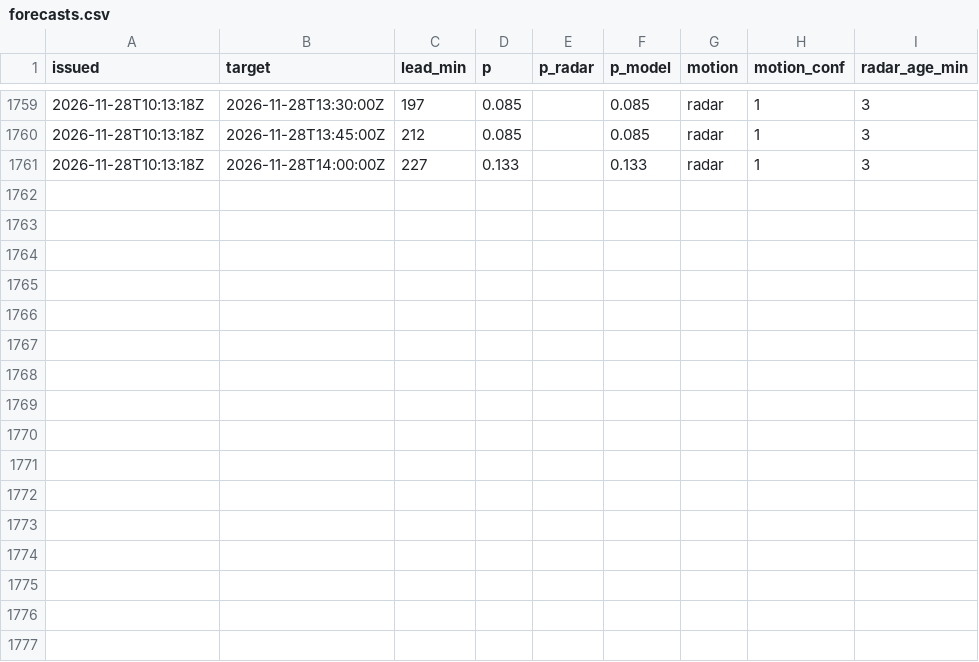
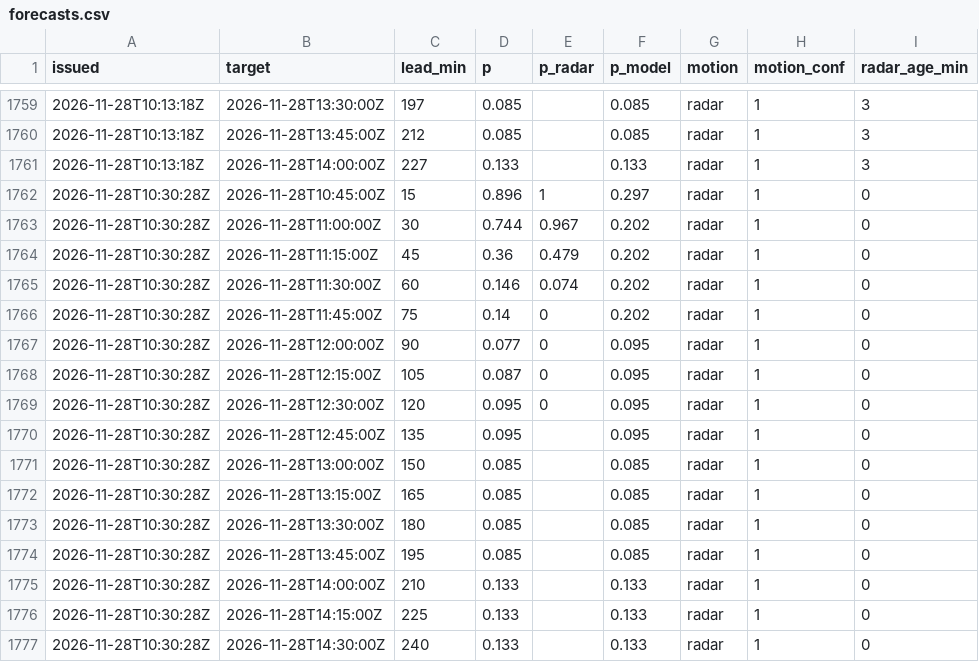
Before and after one commit to shelbyplayro/weatheringwithchayen, a CSV file: forecasts.csv, drawn as a sheet; only a part is shown, gaps mark what is left out; the diff names each change by its address in the sheet, - before the commit and + after, or states it on an @@ line.

```diff
--- a/forecasts.csv
+++ b/forecasts.csv
+row 1762: 2026-11-28T10:30:28Z | 2026-11-28T10:45:00Z | 15 | 0.896 | 1 | 0.297 | radar | 1 | 0
+row 1763: 2026-11-28T10:30:28Z | 2026-11-28T11:00:00Z | 30 | 0.744 | 0.967 | 0.202 | radar | 1 | 0
+row 1764: 2026-11-28T10:30:28Z | 2026-11-28T11:15:00Z | 45 | 0.36 | 0.479 | 0.202 | radar | 1 | 0
+row 1765: 2026-11-28T10:30:28Z | 2026-11-28T11:30:00Z | 60 | 0.146 | 0.074 | 0.202 | radar | 1 | 0
+row 1766: 2026-11-28T10:30:28Z | 2026-11-28T11:45:00Z | 75 | 0.14 | 0 | 0.202 | radar | 1 | 0
+row 1767: 2026-11-28T10:30:28Z | 2026-11-28T12:00:00Z | 90 | 0.077 | 0 | 0.095 | radar | 1 | 0
+row 1768: 2026-11-28T10:30:28Z | 2026-11-28T12:15:00Z | 105 | 0.087 | 0 | 0.095 | radar | 1 | 0
+row 1769: 2026-11-28T10:30:28Z | 2026-11-28T12:30:00Z | 120 | 0.095 | 0 | 0.095 | radar | 1 | 0
+row 1770: 2026-11-28T10:30:28Z | 2026-11-28T12:45:00Z | 135 | 0.095 |  | 0.095 | radar | 1 | 0
+row 1771: 2026-11-28T10:30:28Z | 2026-11-28T13:00:00Z | 150 | 0.085 |  | 0.085 | radar | 1 | 0
+row 1772: 2026-11-28T10:30:28Z | 2026-11-28T13:15:00Z | 165 | 0.085 |  | 0.085 | radar | 1 | 0
+row 1773: 2026-11-28T10:30:28Z | 2026-11-28T13:30:00Z | 180 | 0.085 |  | 0.085 | radar | 1 | 0
+row 1774: 2026-11-28T10:30:28Z | 2026-11-28T13:45:00Z | 195 | 0.085 |  | 0.085 | radar | 1 | 0
+row 1775: 2026-11-28T10:30:28Z | 2026-11-28T14:00:00Z | 210 | 0.133 |  | 0.133 | radar | 1 | 0
+row 1776: 2026-11-28T10:30:28Z | 2026-11-28T14:15:00Z | 225 | 0.133 |  | 0.133 | radar | 1 | 0
+row 1777: 2026-11-28T10:30:28Z | 2026-11-28T14:30:00Z | 240 | 0.133 |  | 0.133 | radar | 1 | 0
```
Also changed, not shown: observed.csv, popup.csv, 3 other files.
